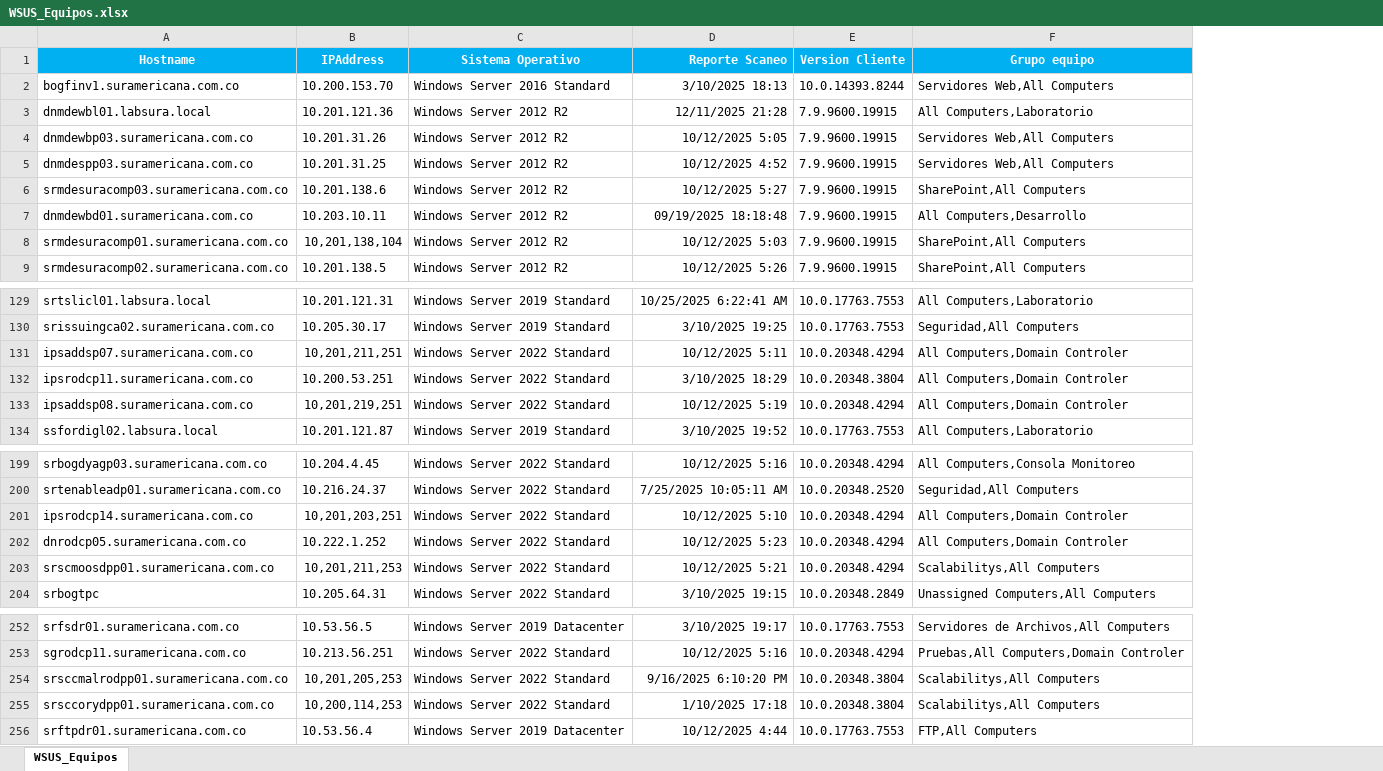
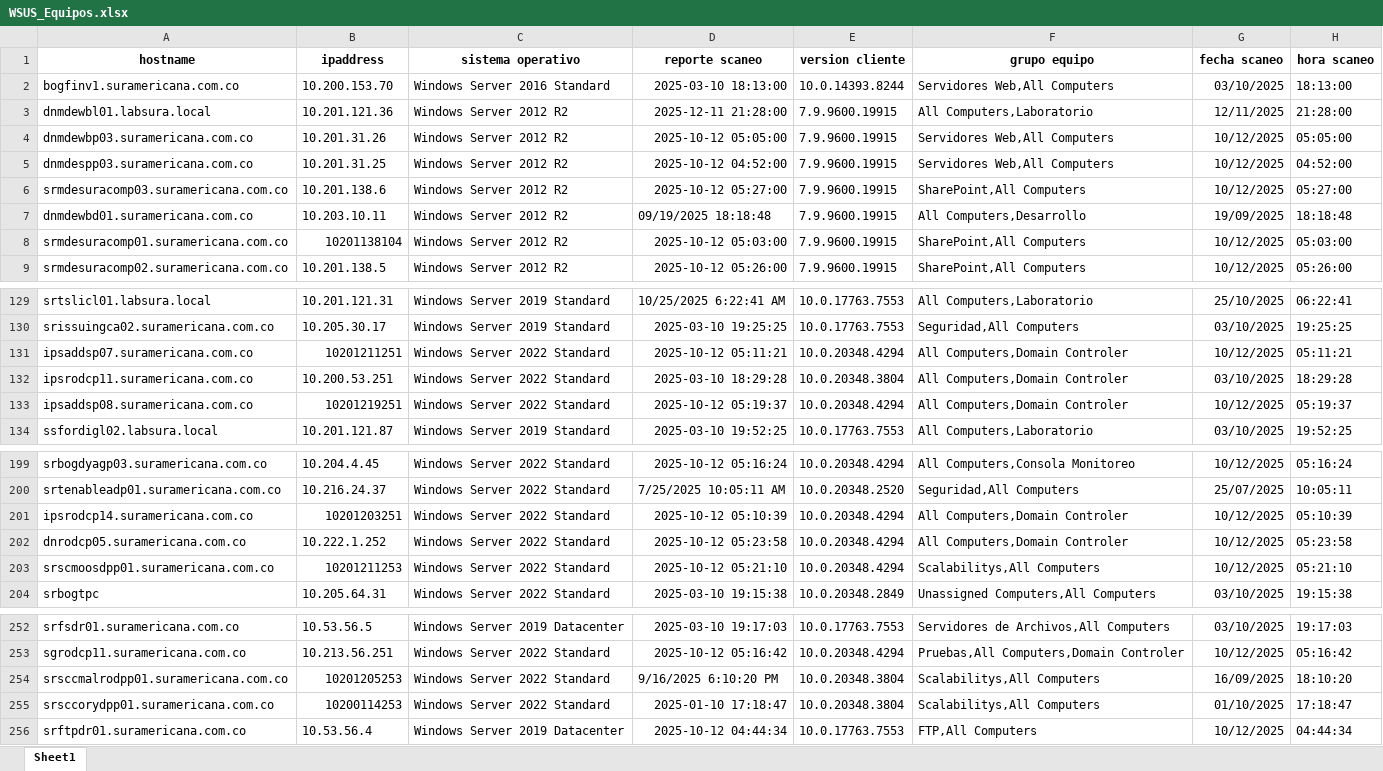
Before and after one commit to jesus-espitia/autompython, an Excel workbook: AutoM_python/Excel/WSUS_Equipos.xlsx, sheet Sheet1, drawn as a sheet; only a part is shown, gaps mark what is left out; values as stored, in another font and other column widths than the file's, no borders; removed rows and columns are numbered as before the commit, all else as after; the diff covers the shown part only; the diff names each change by its address in the sheet, - before the commit and + after, or states it on an @@ line.

```diff
--- a/AutoM_python/Excel/WSUS_Equipos.xlsx (sheet Sheet1)
+++ b/AutoM_python/Excel/WSUS_Equipos.xlsx (sheet Sheet1)
-sheet tab: WSUS_Equipos
+sheet tab: Sheet1
-column D (Reporte Scaneo), rows 2-9: 3/10/2025 18:13 | 12/11/2025 21:28 | 10/12/2025 5:05 | 10/12/2025 4:52 | 10/12/2025 5:27 | 09/19/2025 18:18:48 | 10/12/2025 5:03 | 10/12/2025 5:26; rows 129-134: 10/25/2025 6:22:41 AM | 3/10/2025 19:25 | 10/12/2025 5:11 | 3/10/2025 18:29 | 10/12/2025 5:19 | 3/10/2025 19:52; rows 199-204: 10/12/2025 5:16 | 7/25/2025 10:05:11 AM | 10/12/2025 5:10 | 10/12/2025 5:23 | 10/12/2025 5:21 | 3/10/2025 19:15; rows 252-256: 3/10/2025 19:17 | 10/12/2025 5:16 | 9/16/2025 6:10:20 PM | 1/10/2025 17:18 | 10/12/2025 4:44
+column D (reporte scaneo), rows 2-9: 2025-03-10 18:13:00 | 2025-12-11 21:28:00 | 2025-10-12 05:05:00 | 2025-10-12 04:52:00 | 2025-10-12 05:27:00 | 09/19/2025 18:18:48 | 2025-10-12 05:03:00 | 2025-10-12 05:26:00; rows 129-134: 10/25/2025 6:22:41 AM | 2025-03-10 19:25:25 | 2025-10-12 05:11:21 | 2025-03-10 18:29:28 | 2025-10-12 05:19:37 | 2025-03-10 19:52:25; rows 199-204: 2025-10-12 05:16:24 | 7/25/2025 10:05:11 AM | 2025-10-12 05:10:39 | 2025-10-12 05:23:58 | 2025-10-12 05:21:10 | 2025-03-10 19:15:38; rows 252-256: 2025-03-10 19:17:03 | 2025-10-12 05:16:42 | 9/16/2025 6:10:20 PM | 2025-01-10 17:18:47 | 2025-10-12 04:44:34
+column G (fecha scaneo), rows 2-9: 03/10/2025 | 12/11/2025 | 10/12/2025 | 10/12/2025 | 10/12/2025 | 19/09/2025 | 10/12/2025 | 10/12/2025; rows 129-134: 25/10/2025 | 03/10/2025 | 10/12/2025 | 03/10/2025 | 10/12/2025 | 03/10/2025; rows 199-204: 10/12/2025 | 25/07/2025 | 10/12/2025 | 10/12/2025 | 10/12/2025 | 03/10/2025; rows 252-256: 03/10/2025 | 10/12/2025 | 16/09/2025 | 01/10/2025 | 10/12/2025
+column H (hora scaneo), rows 2-9: 18:13:00 | 21:28:00 | 05:05:00 | 04:52:00 | 05:27:00 | 18:18:48 | 05:03:00 | 05:26:00; rows 129-134: 06:22:41 | 19:25:25 | 05:11:21 | 18:29:28 | 05:19:37 | 19:52:25; rows 199-204: 05:16:24 | 10:05:11 | 05:10:39 | 05:23:58 | 05:21:10 | 19:15:38; rows 252-256: 19:17:03 | 05:16:42 | 18:10:20 | 17:18:47 | 04:44:34
-A1: Hostname
+A1: hostname
@@ A1:C1 fill: #00B0F0 → none, text colour: #FFFFFF → black @@
-B1: IPAddress
+B1: ipaddress
-C1: Sistema Operativo
+C1: sistema operativo
-E1: Version Cliente
+E1: version cliente
@@ E1:F1 fill: #00B0F0 → none, text colour: #FFFFFF → black @@
-F1: Grupo equipo
+F1: grupo equipo
-B8 (ipaddress): 10,201,138,104
+B8 (ipaddress): 10201138104
-B131 (ipaddress): 10,201,211,251
+B131 (ipaddress): 10201211251
-B133 (ipaddress): 10,201,219,251
+B133 (ipaddress): 10201219251
-B201 (ipaddress): 10,201,203,251
+B201 (ipaddress): 10201203251
-B203 (ipaddress): 10,201,211,253
+B203 (ipaddress): 10201211253
-B254 (ipaddress): 10,201,205,253
+B254 (ipaddress): 10201205253
-B255 (ipaddress): 10,200,114,253
+B255 (ipaddress): 10200114253
```
Also changed, not shown: 19 edited cells elsewhere in this sheet, 3 other files.
